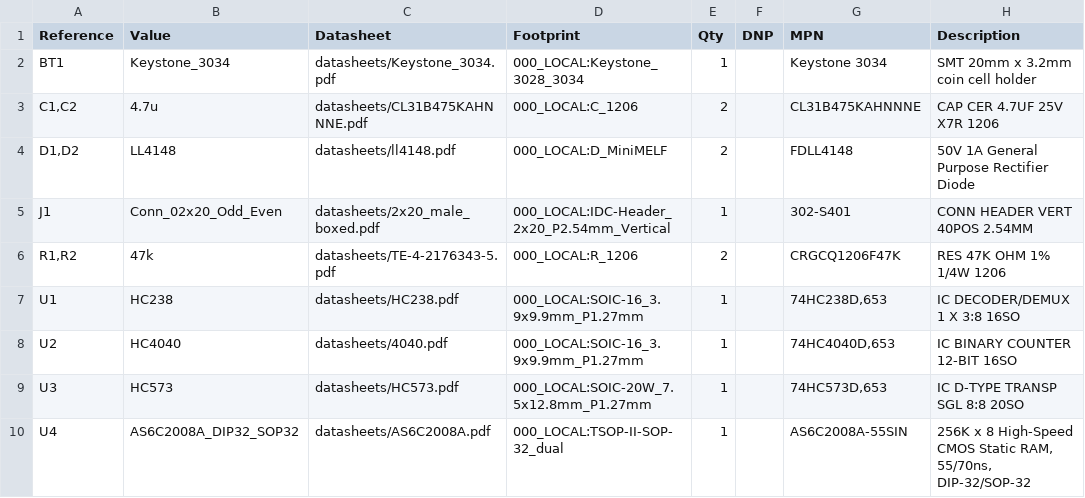
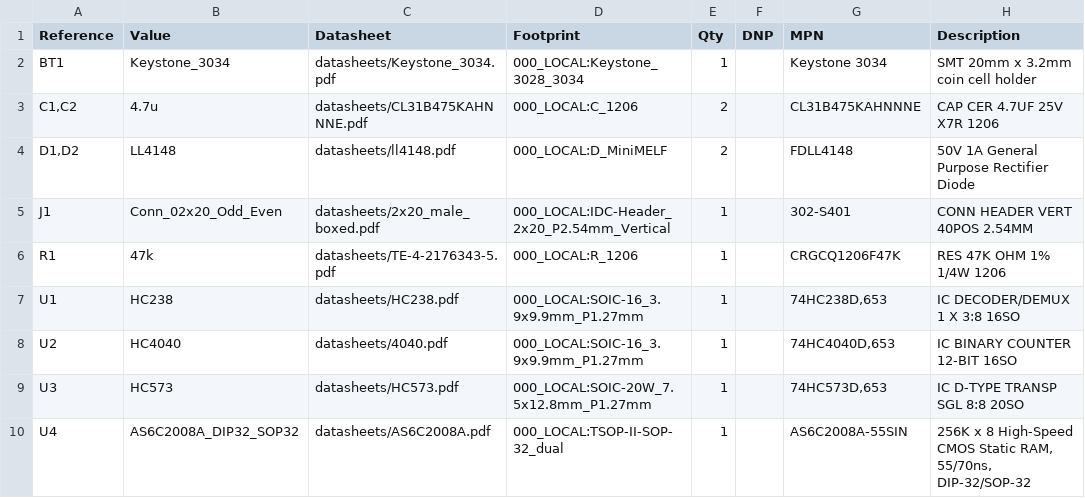
Before and after one commit to bkw777/NODE_DATAPAC, a CSV file: PCB/out/MiniNDP_256_F.bom.csv, drawn as a sheet.

```diff
--- a/PCB/out/MiniNDP_256_F.bom.csv
+++ b/PCB/out/MiniNDP_256_F.bom.csv
@@ -5,3 +5,3 @@
 "J1","Conn_02x20_Odd_Even","datasheets/2x20_male_boxed.pdf","000_LOCAL:IDC-Header_2x20_P2.54mm_Vertical","1","","302-S401","CONN HEADER VERT 40POS 2.54MM"
-"R1,R2","47k","datasheets/TE-4-2176343-5.pdf","000_LOCAL:R_1206","2","","CRGCQ1206F47K","RES 47K OHM 1% 1/4W 1206"
+"R1","47k","datasheets/TE-4-2176343-5.pdf","000_LOCAL:R_1206","1","","CRGCQ1206F47K","RES 47K OHM 1% 1/4W 1206"
 "U1","HC238","datasheets/HC238.pdf","000_LOCAL:SOIC-16_3.9x9.9mm_P1.27mm","1","","74HC238D,653","IC DECODER/DEMUX 1 X 3:8 16SO"
```
Also changed, not shown: PCB/out/MiniNDP_512_F.bom.csv, 13 other files.
